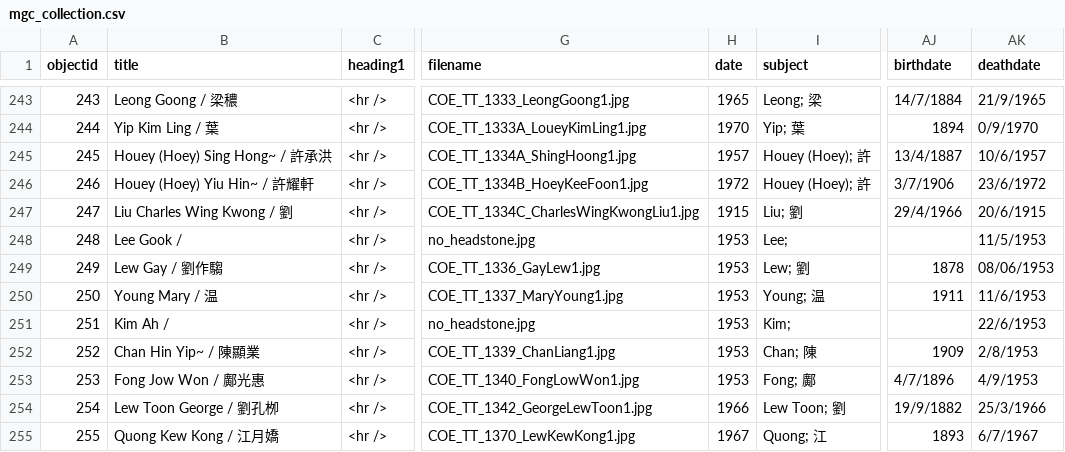
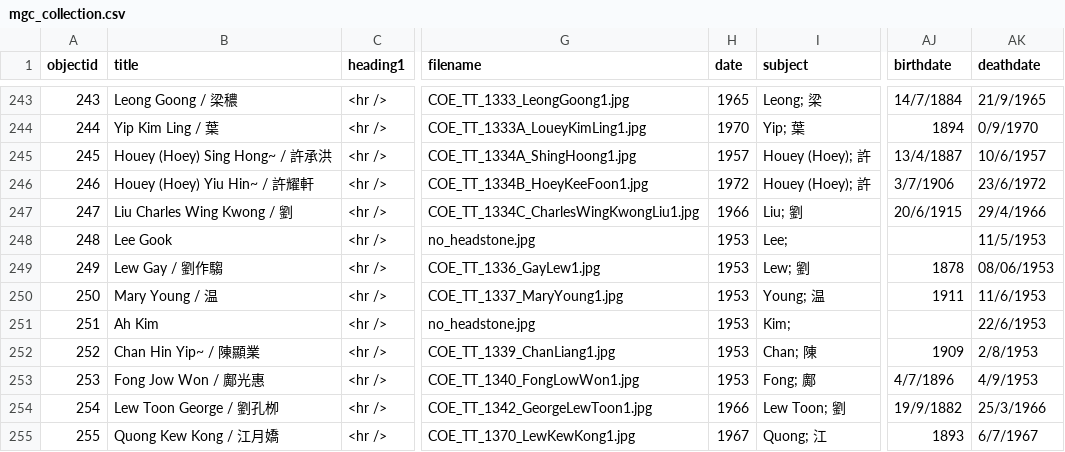
Before and after one commit to cafhov/chinesegraves, a CSV file: _data/mgc_collection.csv, drawn as a sheet; only a part is shown, gaps mark what is left out; the diff covers the shown part only; the diff names each change by its address in the sheet, - before the commit and + after, or states it on an @@ line.

Commit message:
Add files via upload
Tweaks to names and dates

```diff
--- a/_data/mgc_collection.csv
+++ b/_data/mgc_collection.csv
-H247 (date): 1915
+H247 (date): 1966
-AJ247 (birthdate): 29/4/1966
+AJ247 (birthdate): 20/6/1915
-AK247 (deathdate): 20/6/1915
+AK247 (deathdate): 29/4/1966
-B248 (title): Lee Gook /
+B248 (title): Lee Gook
-B250 (title): Young Mary / 温
+B250 (title): Mary Young / 温
-B251 (title): Kim Ah /
+B251 (title): Ah Kim
```
Also changed, not shown: 43 edited cells elsewhere in this file.
